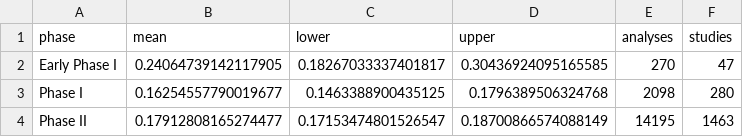
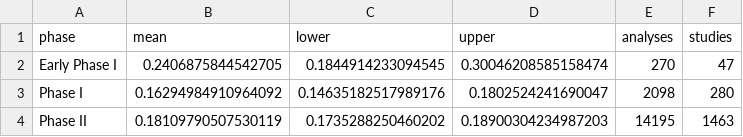
Before and after one commit to nathoogroup/ejabclinicaltrials, a CSV file: analysis/early_phase/outputs/early_phase_contradiction_posterior_summary.csv, drawn as a sheet.

```diff
--- a/analysis/early_phase/outputs/early_phase_contradiction_posterior_summary.csv
+++ b/analysis/early_phase/outputs/early_phase_contradiction_posterior_summary.csv
@@ -1,4 +1,4 @@
 phase,mean,lower,upper,analyses,studies
-Early Phase I,0.24064739142117905,0.18267033337401817,0.30436924095165585,270,47
-Phase I,0.16254557790019677,0.1463388900435125,0.1796389506324768,2098,280
-Phase II,0.17912808165274477,0.17153474801526547,0.18700866574088149,14195,1463
+Early Phase I,0.2406875844542705,0.1844914233094545,0.30046208585158474,270,47
+Phase I,0.16294984910964092,0.14635182517989176,0.1802524241690047,2098,280
+Phase II,0.18109790507530119,0.1735288250460202,0.18900304234987203,14195,1463
```
Also changed, not shown: analysis/early_phase/outputs/early_phase_application_summary.csv, analysis/early_phase/outputs/early_phase_candidate_contradictions.csv, 29 other files.
